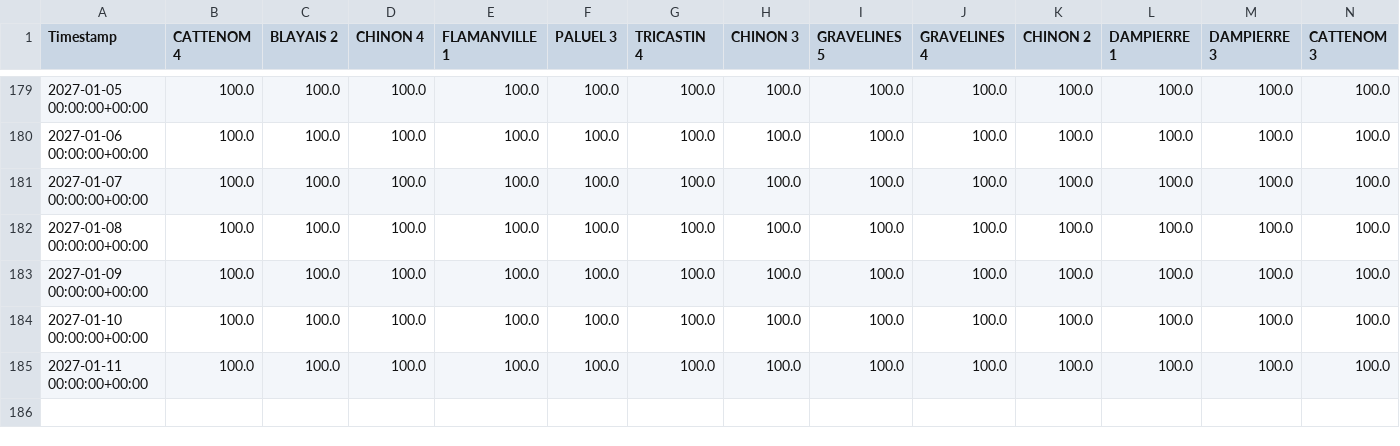
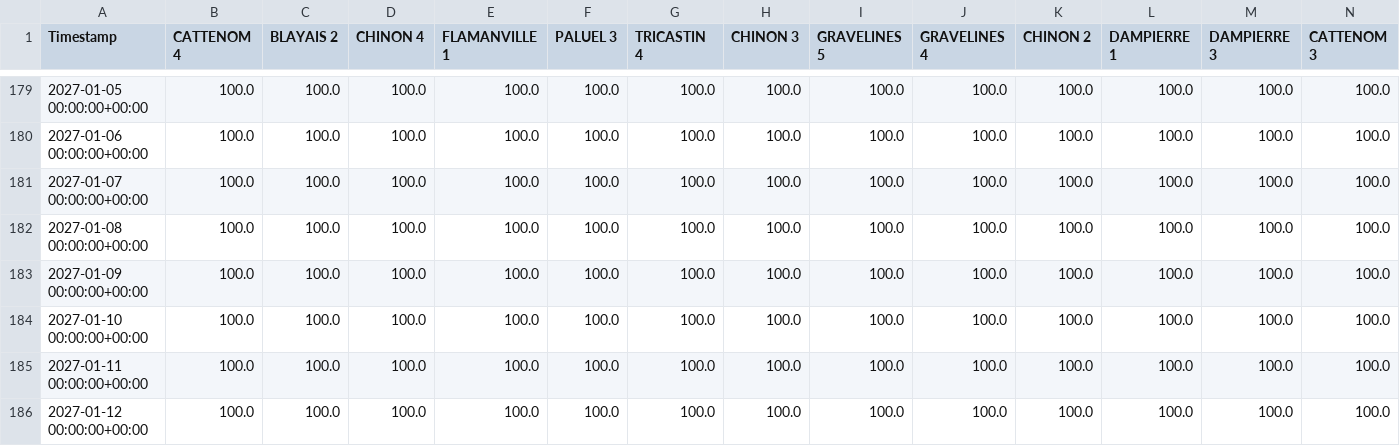
Before and after one commit to ecocreusersb/dash_nuke, a CSV file: Nuke_CAP_PCT.csv, drawn as a sheet; only a part is shown, gaps mark what is left out; rows hold the shown columns only; the diff names each change by its address in the sheet, - before the commit and + after, or states it on an @@ line.

Commit message:
Force update Nuke_CAP_PCT.csv

```diff
--- a/Nuke_CAP_PCT.csv
+++ b/Nuke_CAP_PCT.csv
+row 186: 2027-01-12 00:00:00+00:00 | 100.0 | 100.0 | 100.0 | 100.0 | 100.0 | 100.0 | 100.0 | 100.0 | 100.0 | 100.0 | 100.0 | 100.0 | 100.0
```
